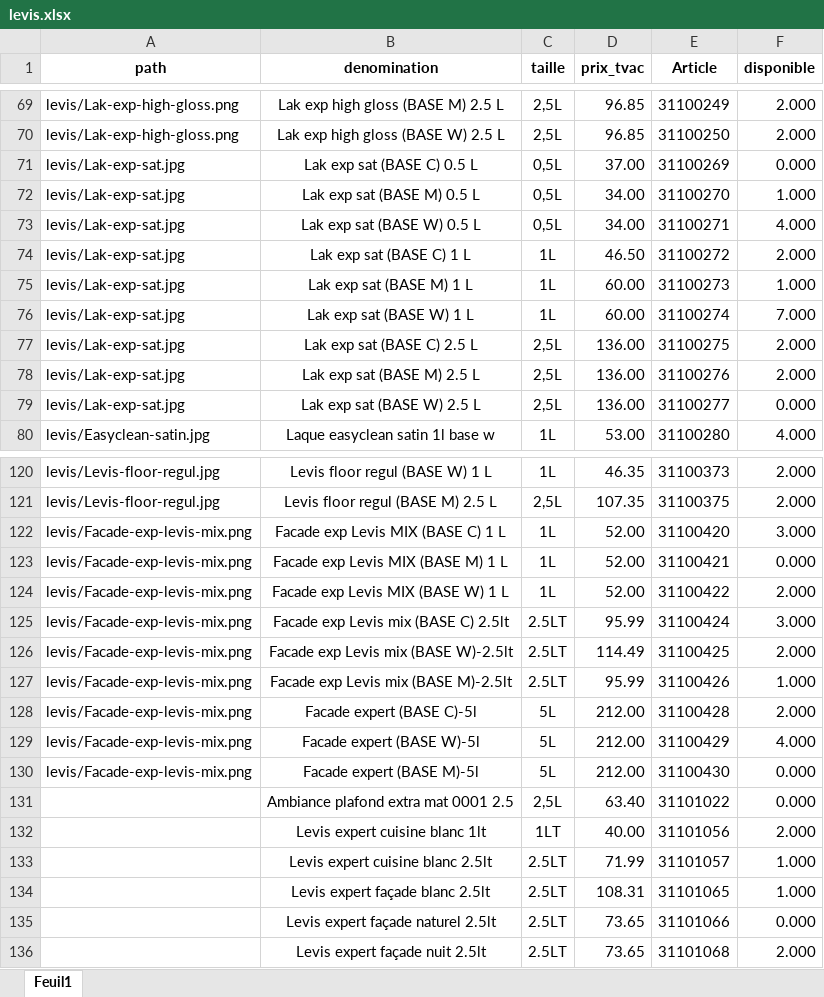
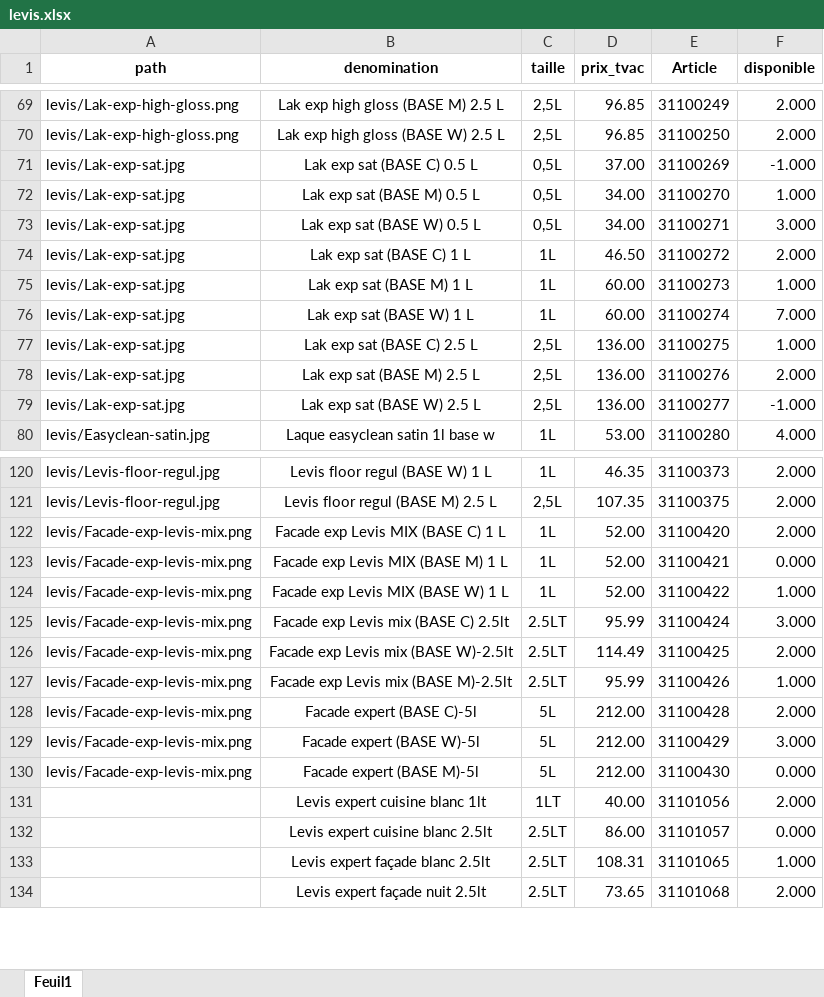
Before and after one commit to Ets-Braconnier/peintures, an Excel workbook: prix/levis.xlsx, sheet Feuil1, drawn as a sheet; only a part is shown, gaps mark what is left out; values as stored, in another font and other column widths than the file's, no borders; removed rows and columns are numbered as before the commit, all else as after; the diff covers the shown part only; the diff names each change by its address in the sheet, - before the commit and + after, or states it on an @@ line.

```diff
--- a/prix/levis.xlsx (sheet Feuil1)
+++ b/prix/levis.xlsx (sheet Feuil1)
-F71 (disponible): 0.000
+F71 (disponible): -1.000
-F73 (disponible): 4.000
+F73 (disponible): 3.000
-F77 (disponible): 2.000
+F77 (disponible): 1.000
-F79 (disponible): 0.000
+F79 (disponible): -1.000
-F122 (disponible): 3.000
+F122 (disponible): 2.000
-F124 (disponible): 2.000
+F124 (disponible): 1.000
-F129 (disponible): 4.000
+F129 (disponible): 3.000
-row 131:  | Ambiance plafond extra mat 0001 2.5 | 2,5L | 63.40 | 31101022 | 0.000
-D132 (prix_tvac): 71.99
+D132 (prix_tvac): 86.00
-F132 (disponible): 1.000
+F132 (disponible): 0.000
-row 135:  | Levis expert façade naturel 2.5lt | 2.5LT | 73.65 | 31101066 | 0.000
```
Also changed, not shown: 20 edited cells elsewhere in this sheet, prix/basin.xlsx, prix/diessner.xlsx, 5 other files.
